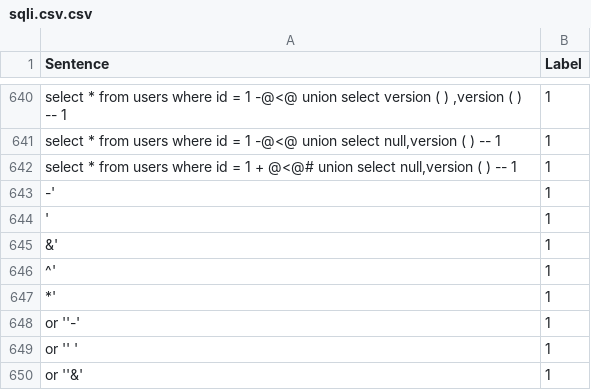
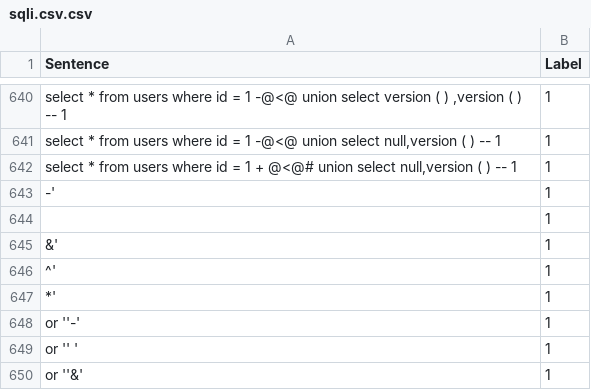
Before and after one commit to WebSec-ext/DataSet, a CSV file: sqli.csv.csv, drawn as a sheet; only a part is shown, gaps mark what is left out; the diff covers the shown part only; the diff names each change by its address in the sheet, - before the commit and + after, or states it on an @@ line.

```diff
--- a/sqli.csv.csv
+++ b/sqli.csv.csv
-A644 (Sentence): '
+A644 (Sentence): (empty)
```
Also changed, not shown: 56 added rows elsewhere in this file, datasetCD.csv, 1 other file.
